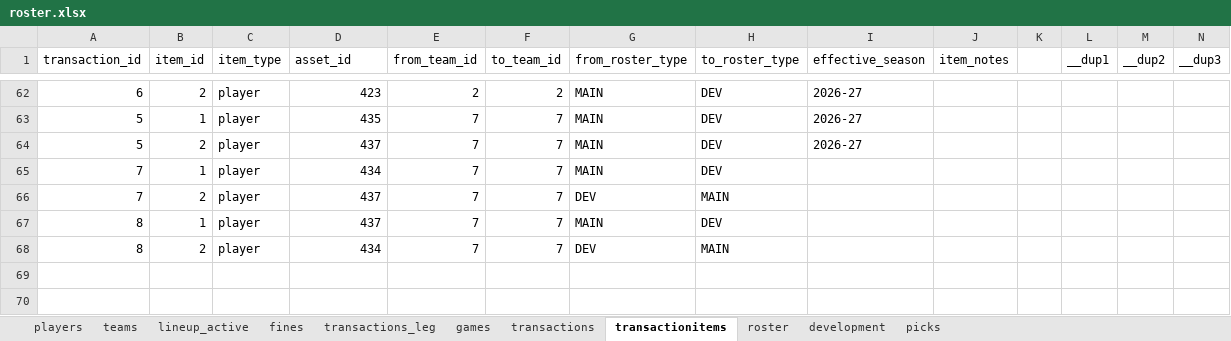
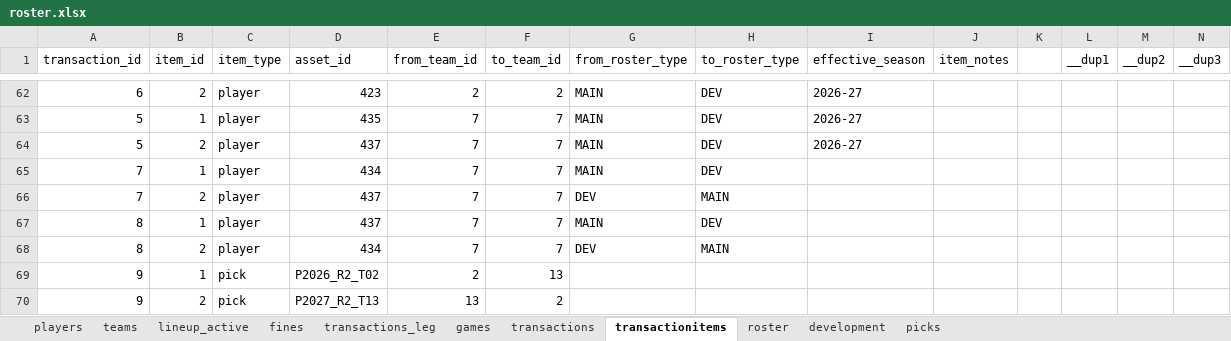
Before and after one commit to filipebrito23/Fantasy-unificado, an Excel workbook: roster.xlsx, sheet transactionitems, drawn as a sheet; only a part is shown, gaps mark what is left out; values as stored, in another font and other column widths than the file's, no borders; the diff names each change by its address in the sheet, - before the commit and + after, or states it on an @@ line.

```diff
--- a/roster.xlsx (sheet transactionitems)
+++ b/roster.xlsx (sheet transactionitems)
+row 69: 9 | 1 | pick | P2026_R2_T02 | 2 | 13
+row 70: 9 | 2 | pick | P2027_R2_T13 | 13 | 2
```
Also changed, not shown: sheet roster, sheet lineup_active, sheet development, sheet games, sheet transactions, sheet picks, 1 more sheet.
